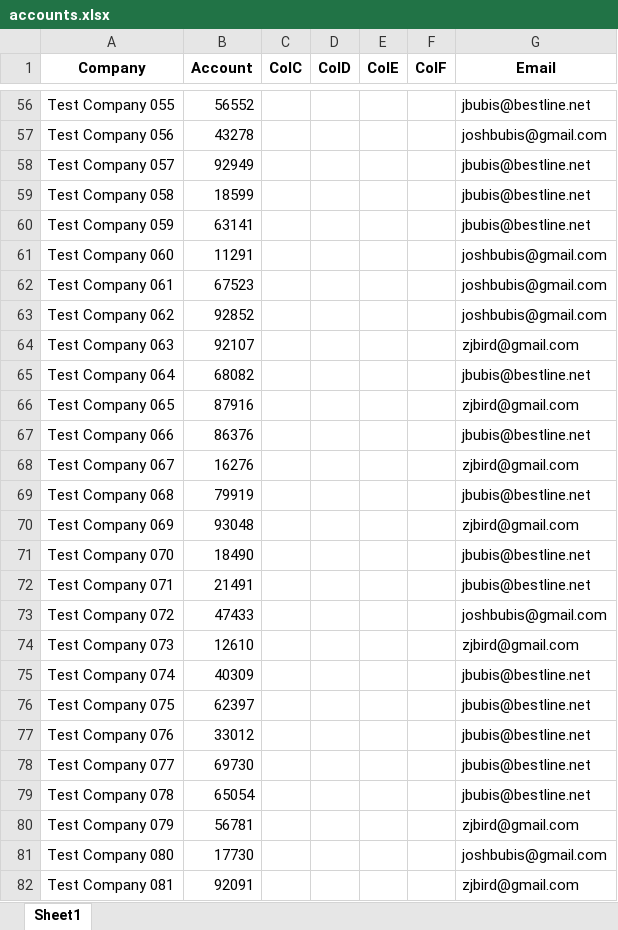
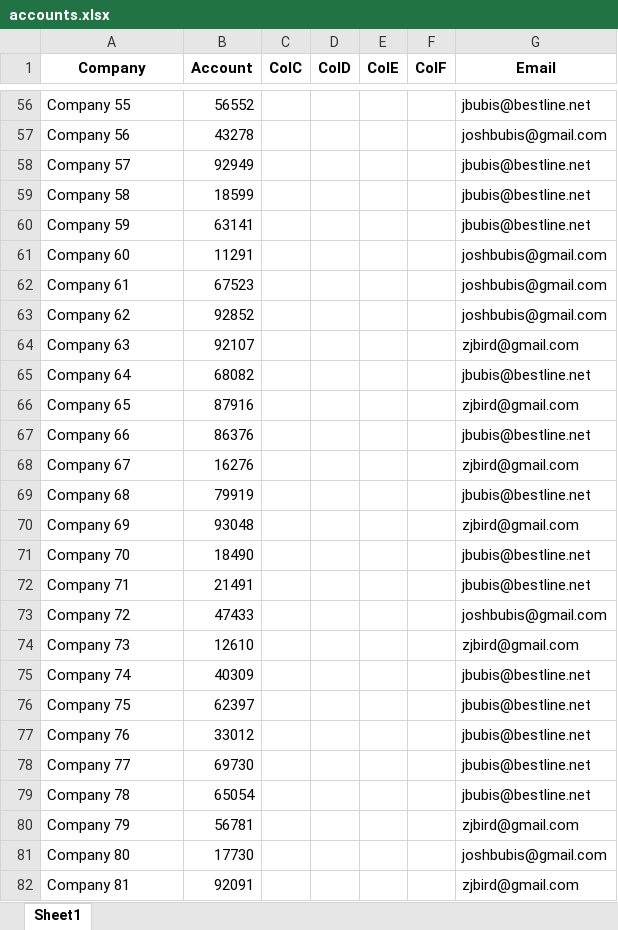
Before and after one commit to JoshBubis/invoice_sender, an Excel workbook: data/accounts.xlsx, sheet Sheet1, drawn as a sheet; only a part is shown, gaps mark what is left out; values as stored, in another font and other column widths than the file's, no borders; the diff covers the shown part only; the diff names each change by its address in the sheet, - before the commit and + after, or states it on an @@ line.

```diff
--- a/data/accounts.xlsx (sheet Sheet1)
+++ b/data/accounts.xlsx (sheet Sheet1)
-A56 (Company): Test Company 055
+A56 (Company): Company 55
-A57 (Company): Test Company 056
+A57 (Company): Company 56
-A58 (Company): Test Company 057
+A58 (Company): Company 57
-A59 (Company): Test Company 058
+A59 (Company): Company 58
-A60 (Company): Test Company 059
+A60 (Company): Company 59
-A61 (Company): Test Company 060
+A61 (Company): Company 60
-A62 (Company): Test Company 061
+A62 (Company): Company 61
-A63 (Company): Test Company 062
+A63 (Company): Company 62
-A64 (Company): Test Company 063
+A64 (Company): Company 63
-A65 (Company): Test Company 064
+A65 (Company): Company 64
-A66 (Company): Test Company 065
+A66 (Company): Company 65
-A67 (Company): Test Company 066
+A67 (Company): Company 66
-A68 (Company): Test Company 067
+A68 (Company): Company 67
-A69 (Company): Test Company 068
+A69 (Company): Company 68
-A70 (Company): Test Company 069
+A70 (Company): Company 69
-A71 (Company): Test Company 070
+A71 (Company): Company 70
-A72 (Company): Test Company 071
+A72 (Company): Company 71
-A73 (Company): Test Company 072
+A73 (Company): Company 72
-A74 (Company): Test Company 073
+A74 (Company): Company 73
-A75 (Company): Test Company 074
+A75 (Company): Company 74
-A76 (Company): Test Company 075
+A76 (Company): Company 75
-A77 (Company): Test Company 076
+A77 (Company): Company 76
-A78 (Company): Test Company 077
+A78 (Company): Company 77
-A79 (Company): Test Company 078
+A79 (Company): Company 78
-A80 (Company): Test Company 079
+A80 (Company): Company 79
-A81 (Company): Test Company 080
+A81 (Company): Company 80
-A82 (Company): Test Company 081
+A82 (Company): Company 81
```
Also changed, not shown: 243 edited cells elsewhere in this sheet, 6 other files.
